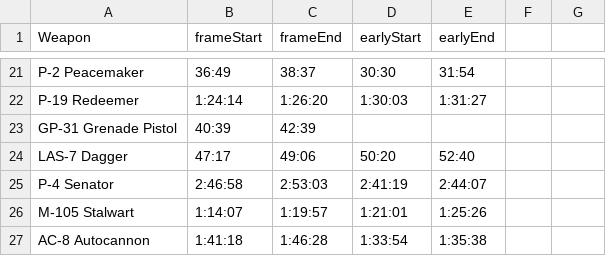
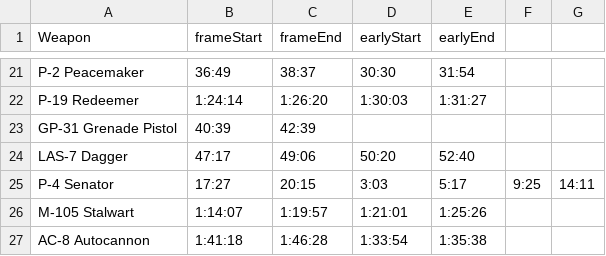
Before and after one commit to zeddidragon/helldivers-calc, a CSV file: data/reloads.csv, drawn as a sheet; only a part is shown, gaps mark what is left out.

Commit message:
senator reloads, stalwart buff

```diff
--- a/data/reloads.csv
+++ b/data/reloads.csv
@@ -24,3 +24,3 @@ GP-31 Grenade Pistol,40:39,42:39
 LAS-7 Dagger,47:17,49:06,50:20,52:40
-P-4 Senator,2:46:58,2:53:03,2:41:19,2:44:07
+P-4 Senator,17:27,20:15,3:03,5:17,9:25,14:11
 M-105 Stalwart,1:14:07,1:19:57,1:21:01,1:25:26
```
Also changed, not shown: data/id-mapping.csv, 6 other files.
